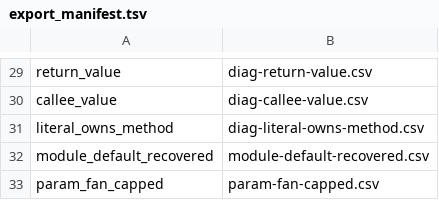
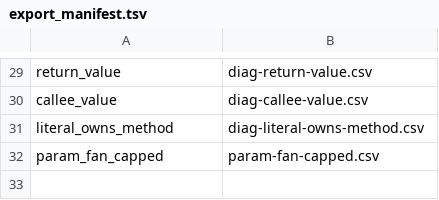
Before and after one commit to AxiomCodeAI/axiomcodegraph, a TSV file: src/javascript/souffle/export_manifest.tsv, drawn as a sheet; only a part is shown, gaps mark what is left out.

```diff
--- a/src/javascript/souffle/export_manifest.tsv
+++ b/src/javascript/souffle/export_manifest.tsv
@@ -31,3 +31,2 @@ callee_value	diag-callee-value.csv
 literal_owns_method	diag-literal-owns-method.csv
-module_default_recovered	module-default-recovered.csv
 param_fan_capped	param-fan-capped.csv
```
Also changed, not shown: 5 other files.
